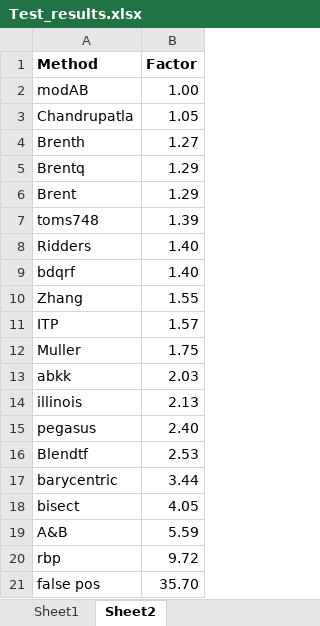
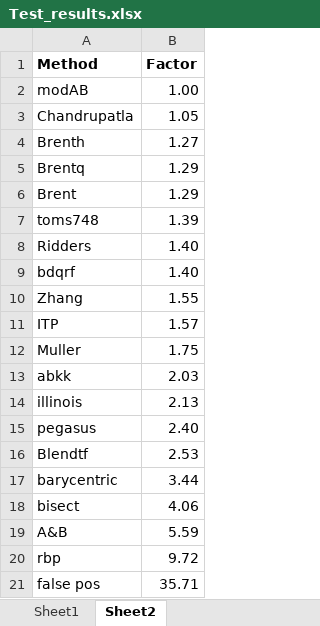
Before and after one commit to Proektsoft-EOOD/ModAB-Root-Finding, an Excel workbook: Fortran/results/Test_results.xlsx, sheet Sheet2, drawn as a sheet; values as stored, in another font and other column widths than the file's, no borders; charts and pictures not drawn; the diff names each change by its address in the sheet, - before the commit and + after, or states it on an @@ line.

```diff
--- a/Fortran/results/Test_results.xlsx (sheet Sheet2)
+++ b/Fortran/results/Test_results.xlsx (sheet Sheet2)
-B18 (Factor): 4.05
+B18 (Factor): 4.06
-B21 (Factor): 35.70
+B21 (Factor): 35.71
```
Also changed, not shown: sheet Sheet1, charts or pictures, 46 other files.
